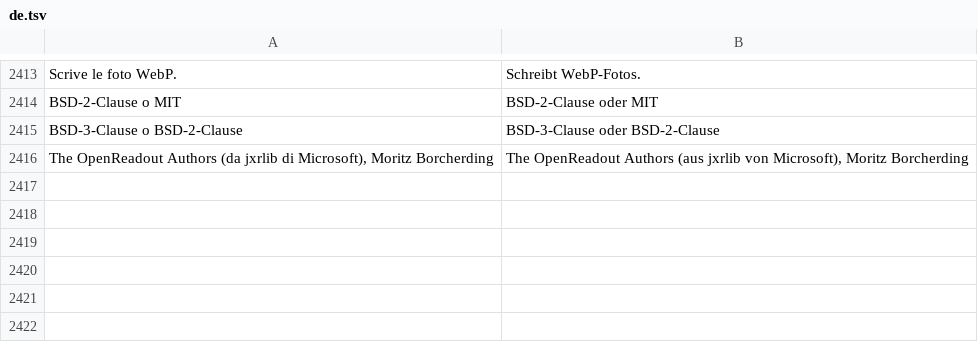
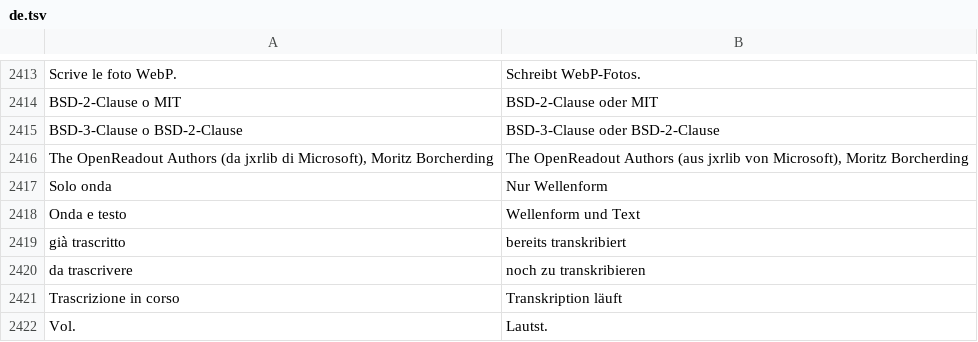
Before and after one commit to realfulvio/cedro, a TSV file: i18n/de.tsv, drawn as a sheet; only a part is shown, gaps mark what is left out; the diff names each change by its address in the sheet, - before the commit and + after, or states it on an @@ line.

```diff
--- a/i18n/de.tsv
+++ b/i18n/de.tsv
+row 2417: Solo onda | Nur Wellenform
+row 2418: Onda e testo | Wellenform und Text
+row 2419: già trascritto | bereits transkribiert
+row 2420: da trascrivere | noch zu transkribieren
+row 2421: Trascrizione in corso | Transkription läuft
+row 2422: Vol. | Lautst.
```
Also changed, not shown: i18n/en.tsv, i18n/es.tsv, 12 other files.
